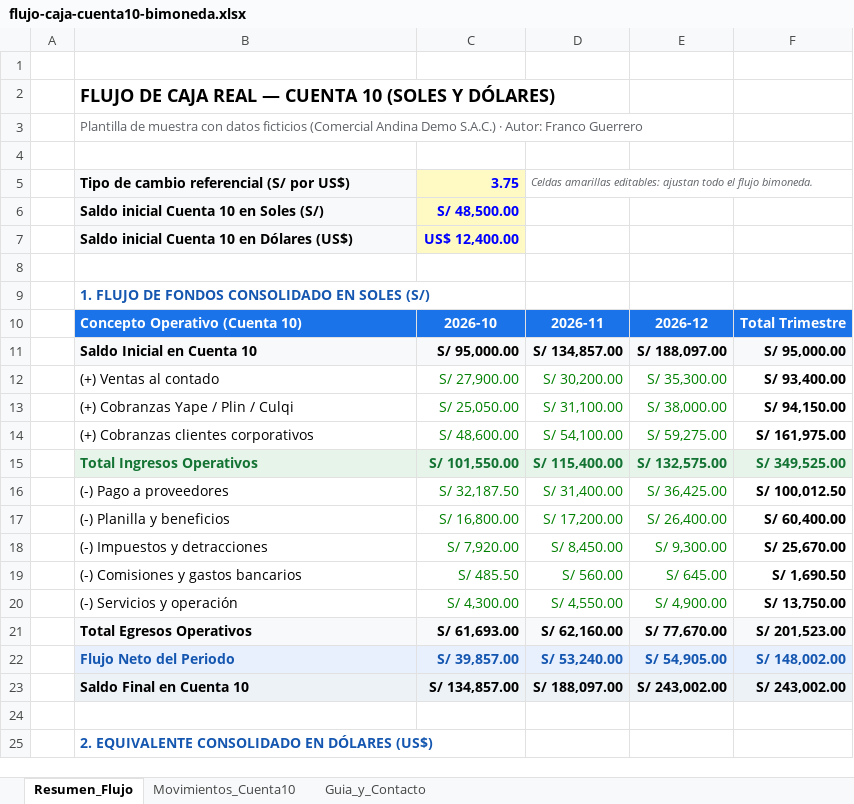
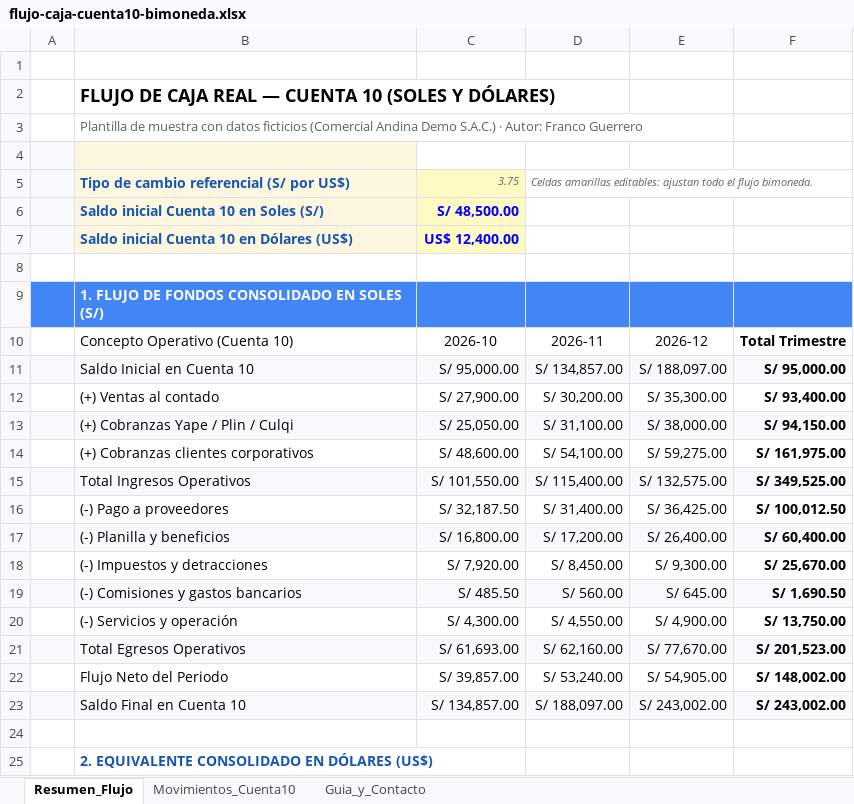
Before and after one commit to Franco-G/Franco-G.github.io, an Excel workbook: muestras/flujo-caja-cuenta10-bimoneda.xlsx, sheet Resumen_Flujo, drawn as a sheet; only a part is shown; values as stored, in another font and other column widths than the file's, no borders; the diff names each change by its address in the sheet, - before the commit and + after, or states it on an @@ line.

Commit message:
Declutter copy, harmonize Excel samples to design.md, and add native interactive dynamism

```diff
--- a/muestras/flujo-caja-cuenta10-bimoneda.xlsx (sheet Resumen_Flujo)
+++ b/muestras/flujo-caja-cuenta10-bimoneda.xlsx (sheet Resumen_Flujo)
-A4:A7 fill: none
+A4:A7 fill: #F8F9FA
-B4 fill: none
+B4 fill: #FEF7E0
@@ B5:B7 fill: #F8F9FA → #FEF7E0, text colour: black → #1557B0 @@
@@ C5 bold: on → off, italic: off → on, text colour: #0000FF → #5F6368, text size: smaller @@
-A9:F9 fill: none
+A9:F9 fill: #4285F4
-B9 text colour: #1557B0
+B9 text colour: #FFFFFF
-B10:E11 bold: on
+B10:E11 bold: off
@@ B10:F10 fill: #1A73E8 → none, text colour: #FFFFFF → black @@
-A11 fill: none
+A11 fill: #F8F9FA
-C12:E14 text colour: #008000
+C12:E14 text colour: black
-A13:F13 fill: none
+A13:F13 fill: #F8F9FA
-A15 fill: none
+A15 fill: #F8F9FA
-B15:E15 bold: on
+B15:E15 bold: off
-B15:F15 text colour: #137333
+B15:F15 text colour: black
-C16:E20 text colour: #008000
+C16:E20 text colour: black
-A17:F17 fill: none
+A17:F17 fill: #F8F9FA
-A19:F19 fill: none
+A19:F19 fill: #F8F9FA
-A21 fill: none
+A21 fill: #F8F9FA
-B21:E23 bold: on
+B21:E23 bold: off
@@ B22:F22 fill: #E8F0FE → none, text colour: #1557B0 → black @@
-A23 fill: none
+A23 fill: #F8F9FA
```
Also changed, not shown: 6 other files.
